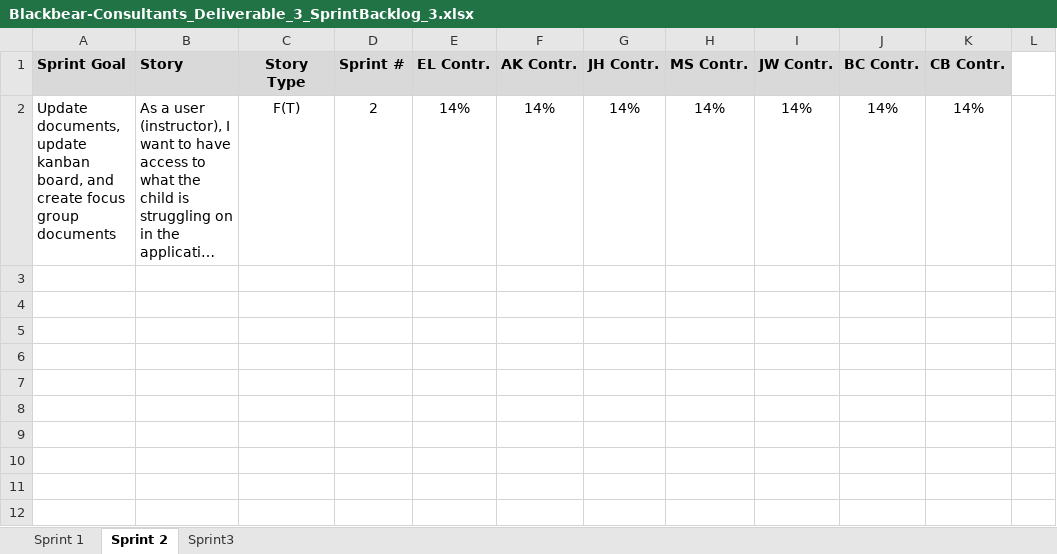
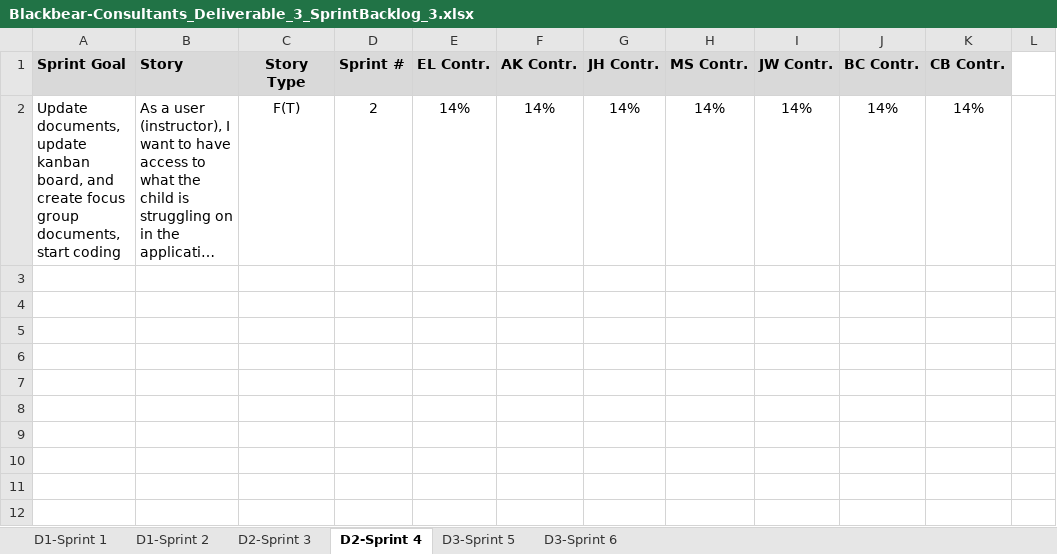
Before and after one commit to sborax/Blackbear-Consultants, an Excel workbook: Deliverable_3/Blackbear-Consultants_Deliverable_3_SprintBacklog_3.xlsx, sheet D2-Sprint 4, drawn as a sheet; only a part is shown; long unchanged cells end in …; values as stored, in another font and other column widths than the file's, no borders; the diff names each change by its address in the sheet, - before the commit and + after, or states it on an @@ line.

Commit message:
Reformatted and fixed all of the sprint backlogs.

```diff
--- a/Deliverable_3/Blackbear-Consultants_Deliverable_3_SprintBacklog_3.xlsx (sheet D2-Sprint 4)
+++ b/Deliverable_3/Blackbear-Consultants_Deliverable_3_SprintBacklog_3.xlsx (sheet D2-Sprint 4)
-sheet tab: Sprint 1
+sheet tab: D2-Sprint 3
-sheet tab: Sprint 2
+sheet tab: D2-Sprint 4
-sheet tab: Sprint3
+sheet tab: D1-Sprint 1
+sheet tab: D1-Sprint 2
+sheet tab: D3-Sprint 5
+sheet tab: D3-Sprint 6
@@ sheet tab order changed: D1-Sprint 1 | D1-Sprint 2 | D2-Sprint 3 | D2-Sprint 4 | D3-Sprint 5 | D3-Sprint 6 @@
-A2 (Sprint Goal): …focus group documents
+A2 (Sprint Goal): …focus group documents, start coding
```
Also changed, not shown: sheet D1-Sprint 1, sheet D2-Sprint 3, Deliverable_2/Blackbear-Consultants_Deliverable_2_SprintBacklog_2.xlsx, 4 other files.
